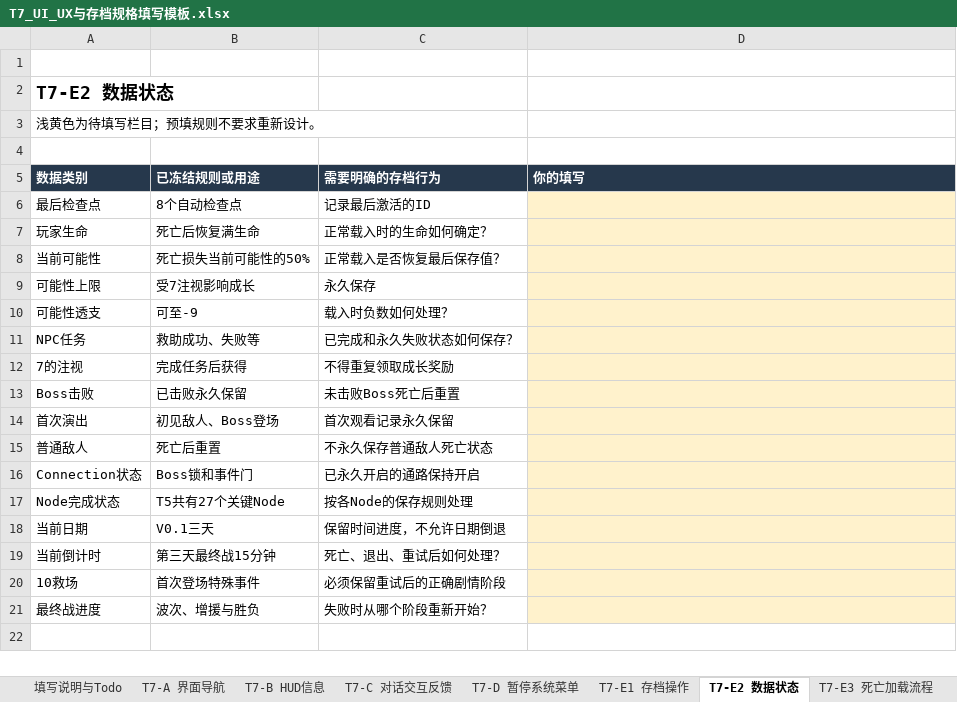
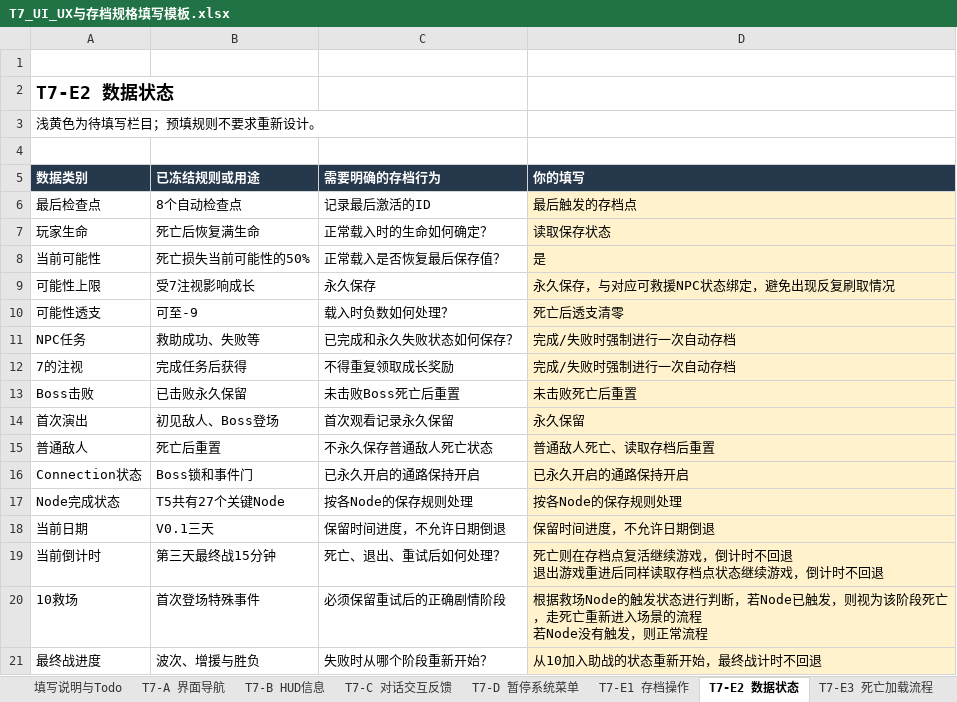
Before and after one commit to aiother/31DAYS-A, an Excel workbook: Words/T7_UI_UX与存档规格填写模板.xlsx, sheet T7-E2 数据状态, drawn as a sheet; values as stored, in another font and other column widths than the file's, no borders; ↵ is a line break in a cell; the diff names each change by its address in the sheet, - before the commit and + after, or states it on an @@ line.

```diff
--- a/Words/T7_UI_UX与存档规格填写模板.xlsx (sheet T7-E2 数据状态)
+++ b/Words/T7_UI_UX与存档规格填写模板.xlsx (sheet T7-E2 数据状态)
-D6 (你的填写): (empty)
+D6 (你的填写): 最后触发的存档点
-D7 (你的填写): (empty)
+D7 (你的填写): 读取保存状态
-D8 (你的填写): (empty)
+D8 (你的填写): 是
-D9 (你的填写): (empty)
+D9 (你的填写): 永久保存，与对应可救援NPC状态绑定，避免出现反复刷取情况
-D10 (你的填写): (empty)
+D10 (你的填写): 死亡后透支清零
-D11:D12 (你的填写): (empty)
+D11:D12 (你的填写): 完成/失败时强制进行一次自动存档
-D13 (你的填写): (empty)
+D13 (你的填写): 未击败死亡后重置
-D14 (你的填写): (empty)
+D14 (你的填写): 永久保留
-D15 (你的填写): (empty)
+D15 (你的填写): 普通敌人死亡、读取存档后重置
-D16 (你的填写): (empty)
+D16 (你的填写): 已永久开启的通路保持开启
-D17 (你的填写): (empty)
+D17 (你的填写): 按各Node的保存规则处理
-D18 (你的填写): (empty)
+D18 (你的填写): 保留时间进度，不允许日期倒退
-D19 (你的填写): (empty)
+D19 (你的填写): 死亡则在存档点复活继续游戏，倒计时不回退 ↵ 退出游戏重进后同样读取存档点状态继续游戏，倒计时不回退
-D20 (你的填写): (empty)
+D20 (你的填写): 根据救场Node的触发状态进行判断，若Node已触发，则视为该阶段死亡，走死亡重新进入场景的流程 ↵ 若Node没有触发，则正常流程
-D21 (你的填写): (empty)
+D21 (你的填写): 从10加入助战的状态重新开始，最终战计时不回退
```
Also changed, not shown: sheet T7-B HUD信息, sheet T7-C 对话交互反馈, sheet T7-F 异常情况, sheet T7-A 界面导航, sheet T7-E1 存档操作, sheet T7-D 暂停系统菜单, 1 more sheet, Words/T6_资源配置填写模板.xlsx.
